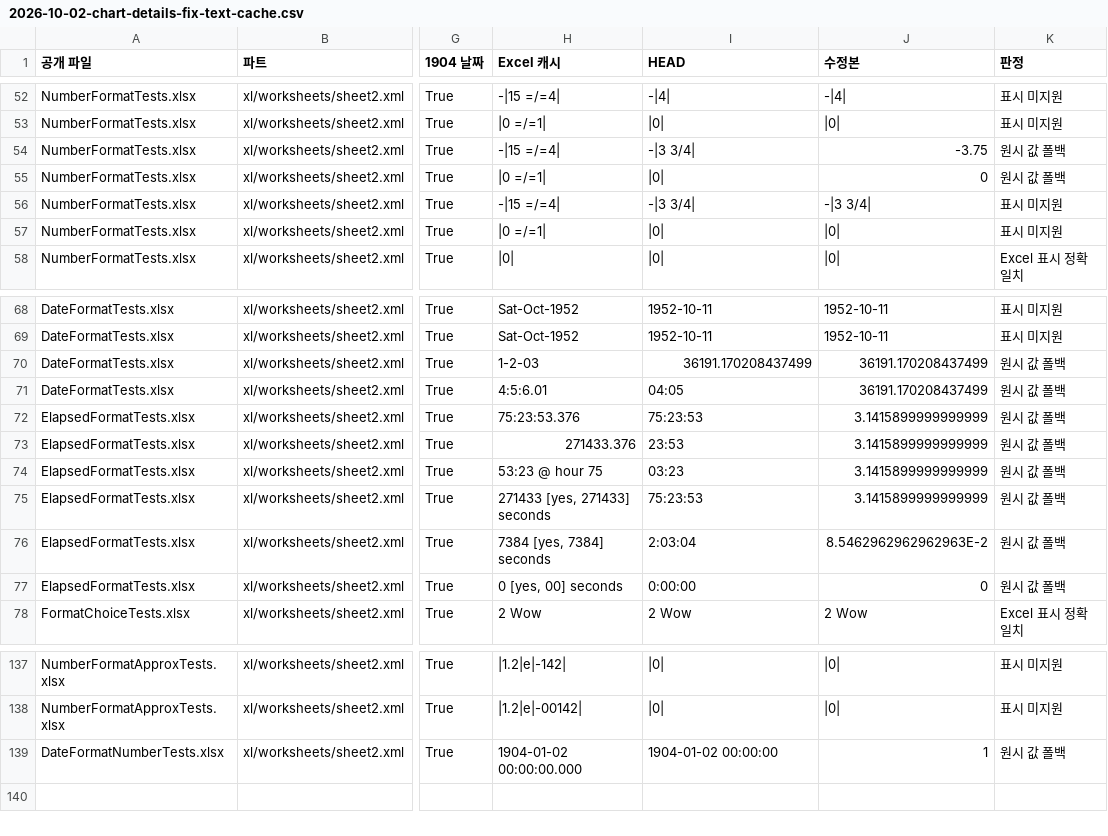
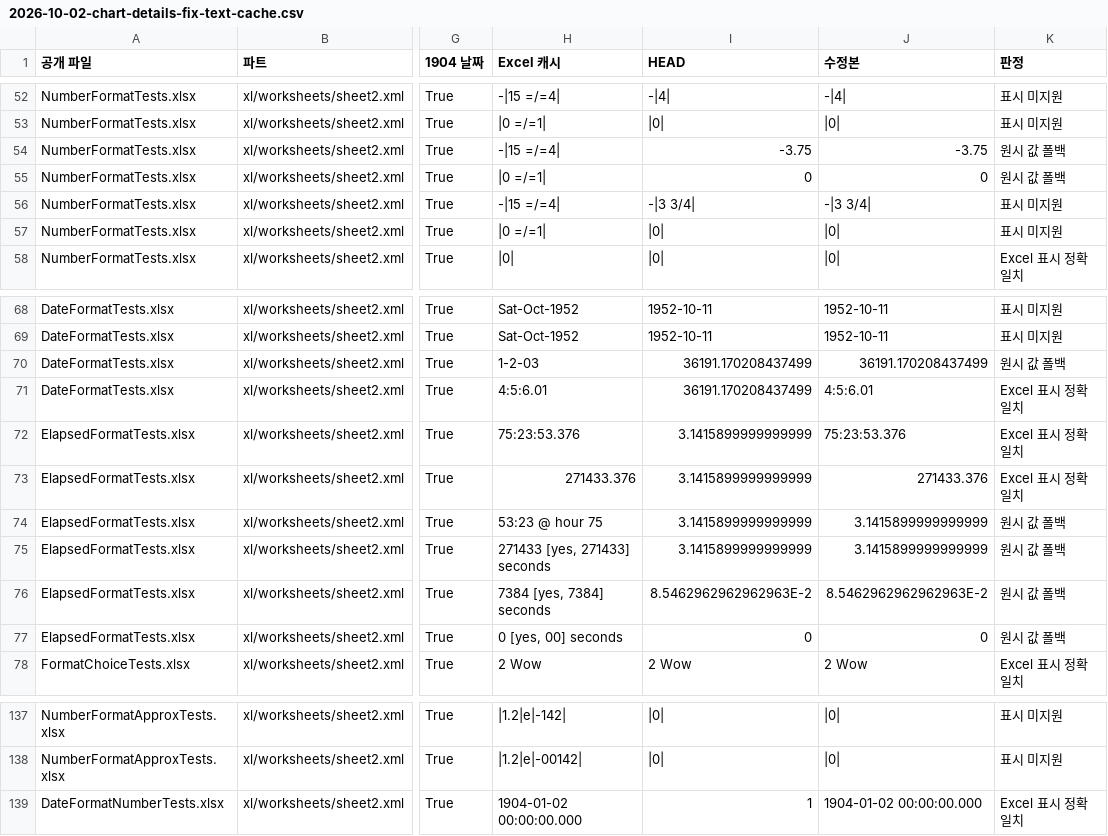
Before and after one commit to illuwa/dochan, a CSV file: docs/benchmarks/2026-10-02-chart-details-fix-text-cache.csv, drawn as a sheet; only a part is shown, gaps mark what is left out; the diff names each change by its address in the sheet, - before the commit and + after, or states it on an @@ line.

```diff
--- a/docs/benchmarks/2026-10-02-chart-details-fix-text-cache.csv
+++ b/docs/benchmarks/2026-10-02-chart-details-fix-text-cache.csv
-I54 (HEAD): -|3 3/4|
+I54 (HEAD): -3.75
-I55 (HEAD): |0|
+I55 (HEAD): 0
-I71 (HEAD): 04:05
+I71 (HEAD): 36191.170208437499
-J71 (수정본): 36191.170208437499
+J71 (수정본): 4:5:6.01
-K71:K73 (판정): 원시 값 폴백
+K71:K73 (판정): Excel 표시 정확 일치
-I72 (HEAD): 75:23:53
+I72 (HEAD): 3.1415899999999999
-J72 (수정본): 3.1415899999999999
+J72 (수정본): 75:23:53.376
-I73 (HEAD): 23:53
+I73 (HEAD): 3.1415899999999999
-J73 (수정본): 3.1415899999999999
+J73 (수정본): 271433.376
-I74 (HEAD): 03:23
+I74 (HEAD): 3.1415899999999999
-I75 (HEAD): 75:23:53
+I75 (HEAD): 3.1415899999999999
-I76 (HEAD): 2:03:04
+I76 (HEAD): 8.5462962962962963E-2
-I77 (HEAD): 0:00:00
+I77 (HEAD): 0
-I139 (HEAD): 1904-01-02 00:00:00
+I139 (HEAD): 1
-J139 (수정본): 1
+J139 (수정본): 1904-01-02 00:00:00.000
-K139 (판정): 원시 값 폴백
+K139 (판정): Excel 표시 정확 일치
```
Also changed, not shown: docs/benchmarks/2026-10-02-chart-details-fix-elapsed-values.csv, 11 other files.
